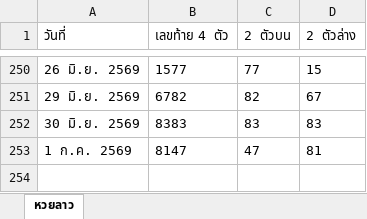
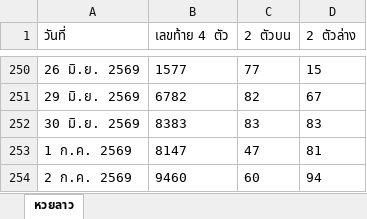
Before and after one commit to thitiphorn-data/lekdee-lao-lottery, an Excel workbook: lao_history.xlsx, sheet หวยลาว, drawn as a sheet; only a part is shown, gaps mark what is left out; values as stored, in another font and other column widths than the file's, no borders; the diff names each change by its address in the sheet, - before the commit and + after, or states it on an @@ line.

```diff
--- a/lao_history.xlsx (sheet หวยลาว)
+++ b/lao_history.xlsx (sheet หวยลาว)
+row 254: 2 ก.ค. 2569 | 9460 | 60 | 94
```
Also changed, not shown: hanoi_history.xlsx, 6 other files.
